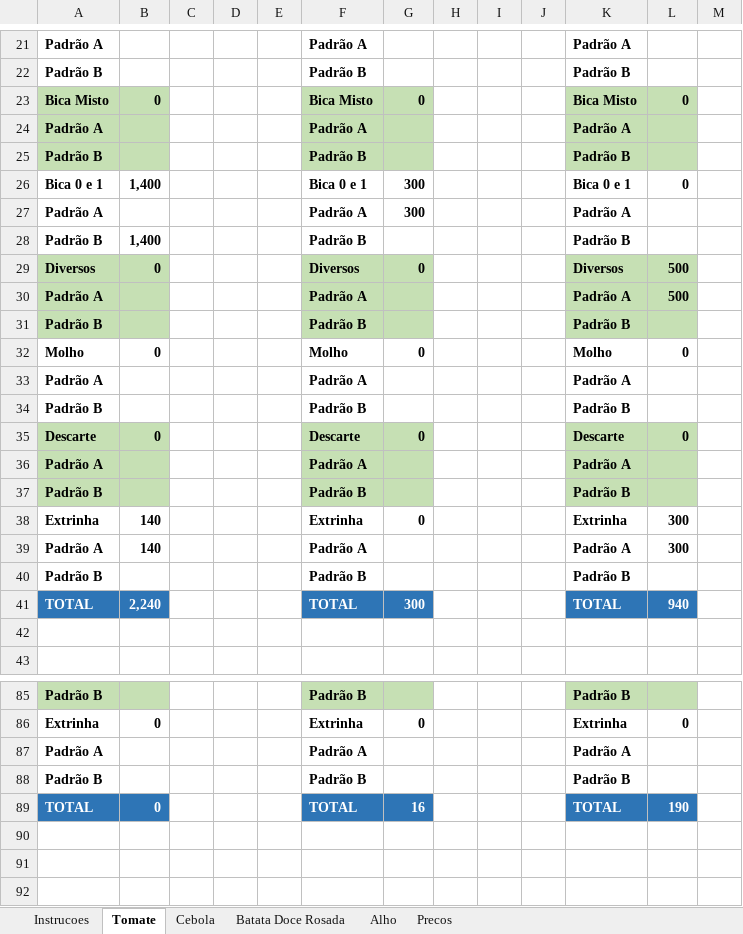
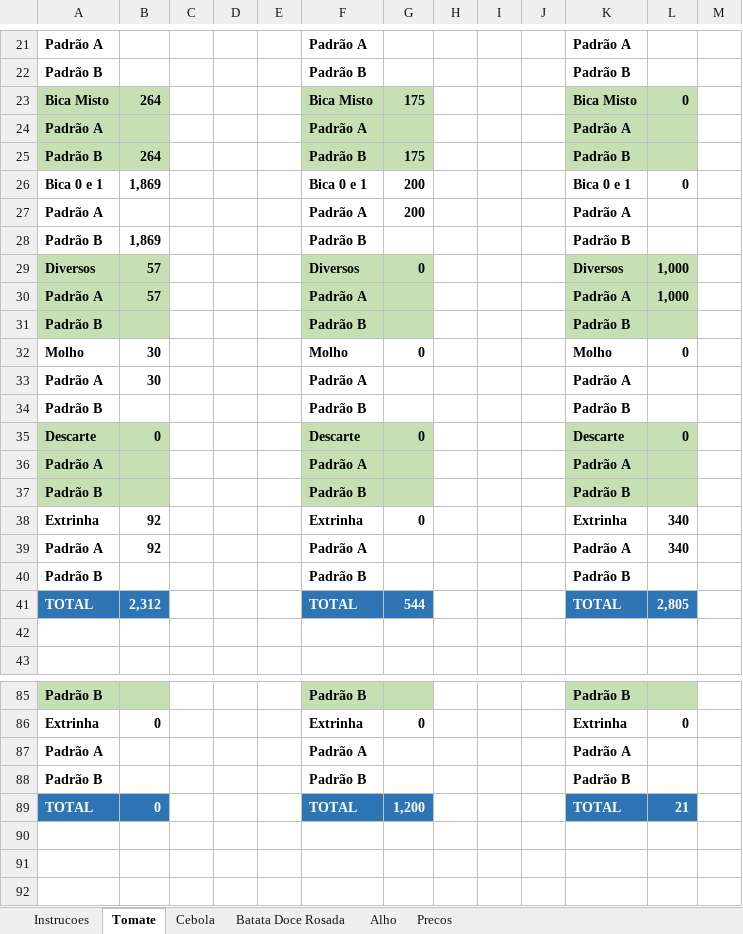
Before and after one commit to rafaelgermano1-cell/app-disponibilidade, an Excel workbook: disponibilidade.xlsx, sheet Tomate, drawn as a sheet; only a part is shown, gaps mark what is left out; values as stored, in another font and other column widths than the file's, no borders; removed rows and columns are numbered as before the commit, all else as after; the diff covers the shown part only; the diff names each change by its address in the sheet, - before the commit and + after, or states it on an @@ line.

Commit message:
atualiza disp

```diff
--- a/disponibilidade.xlsx (sheet Tomate)
+++ b/disponibilidade.xlsx (sheet Tomate)
-B23: 0
+B23: 264
-G23: 0
+G23: 175
+row 25: Padrão B | 264 |  |  |  | Padrão B | 175 |  |  |  | Padrão B
+row 26: Bica 0 e 1 | 1,869 |  |  |  | Bica 0 e 1 | 200 |  |  |  | Bica 0 e 1 | 0
+row 27: Padrão A |  |  |  |  | Padrão A | 200 |  |  |  | Padrão A
+row 28: Padrão B | 1,869 |  |  |  | Padrão B |  |  |  |  | Padrão B
+row 29: Diversos | 57 |  |  |  | Diversos | 0 |  |  |  | Diversos | 1,000
+row 30: Padrão A | 57 |  |  |  | Padrão A |  |  |  |  | Padrão A | 1,000
-row 26: Bica 0 e 1 | 1,400 |  |  |  | Bica 0 e 1 | 300 |  |  |  | Bica 0 e 1 | 0
-row 27: Padrão A |  |  |  |  | Padrão A | 300 |  |  |  | Padrão A
-row 28: Padrão B | 1,400 |  |  |  | Padrão B |  |  |  |  | Padrão B
-row 29: Diversos | 0 |  |  |  | Diversos | 0 |  |  |  | Diversos | 500
-row 30: Padrão A |  |  |  |  | Padrão A |  |  |  |  | Padrão A | 500
-row 31: Padrão B |  |  |  |  | Padrão B |  |  |  |  | Padrão B
-B32: 0
+B32: 30
-B33: (empty)
+B33: 30
-B38:B39: 140
+B38:B39: 92
-L38:L39: 300
+L38:L39: 340
-B41: 2,240
+B41: 2,312
-G41: 300
+G41: 544
-L41: 940
+L41: 2,805
-G89: 16
+G89: 1,200
-L89: 190
+L89: 21
```
Also changed, not shown: 18 edited cells elsewhere in this sheet, sheet Precos.
